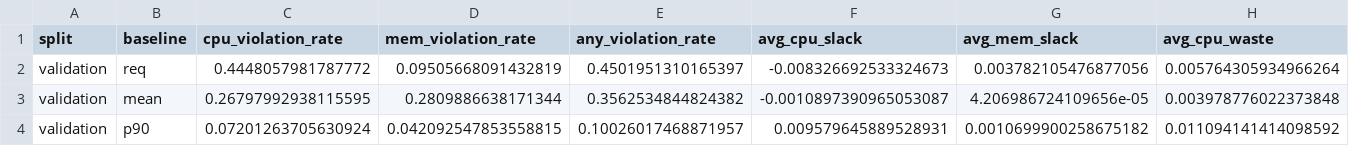
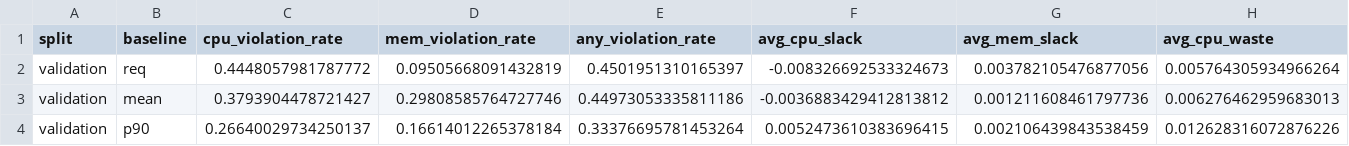
Before and after one commit to sonalilonkar1/masters-project, a CSV file: reports/eval/subset/tables/google_cluster_subset_validation_summary.csv, drawn as a sheet; only a part is shown; the diff covers the shown part only; the diff names each change by its address in the sheet, - before the commit and + after, or states it on an @@ line.

```diff
--- a/reports/eval/subset/tables/google_cluster_subset_validation_summary.csv
+++ b/reports/eval/subset/tables/google_cluster_subset_validation_summary.csv
-C3 (cpu_violation_rate): 0.26797992938115595
+C3 (cpu_violation_rate): 0.3793904478721427
-D3 (mem_violation_rate): 0.2809886638171344
+D3 (mem_violation_rate): 0.29808585764727746
-E3 (any_violation_rate): 0.3562534844824382
+E3 (any_violation_rate): 0.44973053335811186
-F3 (avg_cpu_slack): -0.0010897390965053087
+F3 (avg_cpu_slack): -0.0036883429412813812
-G3 (avg_mem_slack): 4.206986724109656e-05
+G3 (avg_mem_slack): 0.001211608461797736
-H3 (avg_cpu_waste): 0.003978776022373848
+H3 (avg_cpu_waste): 0.006276462959683013
-C4 (cpu_violation_rate): 0.07201263705630924
+C4 (cpu_violation_rate): 0.26640029734250137
-D4 (mem_violation_rate): 0.042092547853558815
+D4 (mem_violation_rate): 0.16614012265378184
-E4 (any_violation_rate): 0.10026017468871957
+E4 (any_violation_rate): 0.33376695781453264
-F4 (avg_cpu_slack): 0.009579645889528931
+F4 (avg_cpu_slack): 0.0052473610383696415
-G4 (avg_mem_slack): 0.0010699900258675182
+G4 (avg_mem_slack): 0.002106439843538459
-H4 (avg_cpu_waste): 0.011094141414098592
+H4 (avg_cpu_waste): 0.012628316072876226
```
Also changed, not shown: 48 edited cells elsewhere in this file, reports/eval/subset/tables/final_recommender_test_v0.csv, reports/eval/subset/tables/google_cluster_subset_test_summary.csv, 17 other files.
